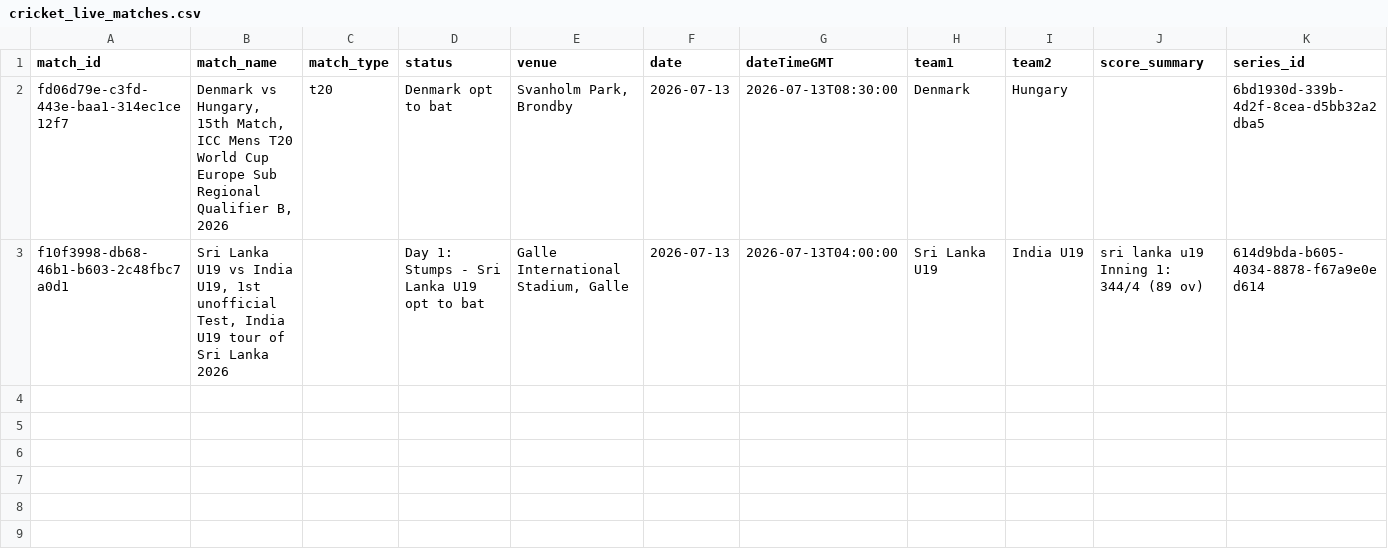
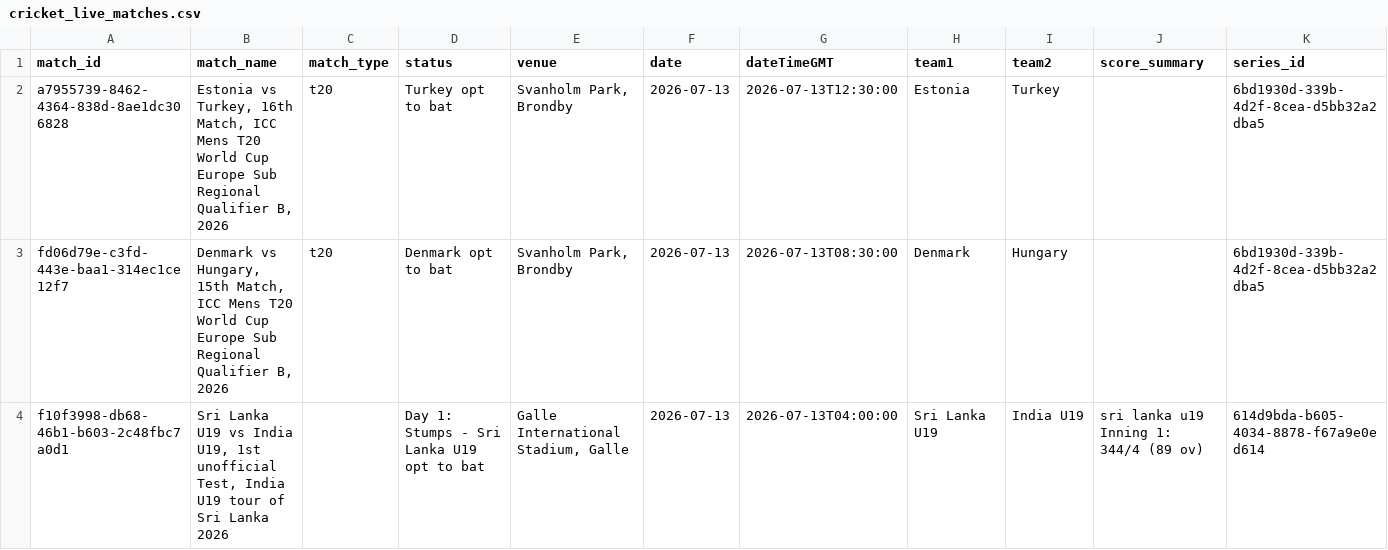
Before and after one commit to mmrayyan2005-dev/cricket-analytics-, a CSV file: cricket_live_matches.csv, drawn as a sheet.

```diff
--- a/cricket_live_matches.csv
+++ b/cricket_live_matches.csv
@@ -1,2 +1,3 @@
 match_id,match_name,match_type,status,venue,date,dateTimeGMT,team1,team2,score_summary,series_id
+a7955739-8462-4364-838d-8ae1dc306828,"Estonia vs Turkey, 16th Match, ICC Mens T20 World Cup Europe Sub Regional Qualifier B, 2026",t20,Turkey opt to bat,"Svanholm Park, Brondby",2026-07-13,2026-07-13T12:30:00,Estonia,Turkey,,6bd1930d-339b-4d2f-8cea-d5bb32a2dba5
 fd06d79e-c3fd-443e-baa1-314ec1ce12f7,"Denmark vs Hungary, 15th Match, ICC Mens T20 World Cup Europe Sub Regional Qualifier B, 2026",t20,Denmark opt to bat,"Svanholm Park, Brondby",2026-07-13,2026-07-13T08:30:00,Denmark,Hungary,,6bd1930d-339b-4d2f-8cea-d5bb32a2dba5
```
